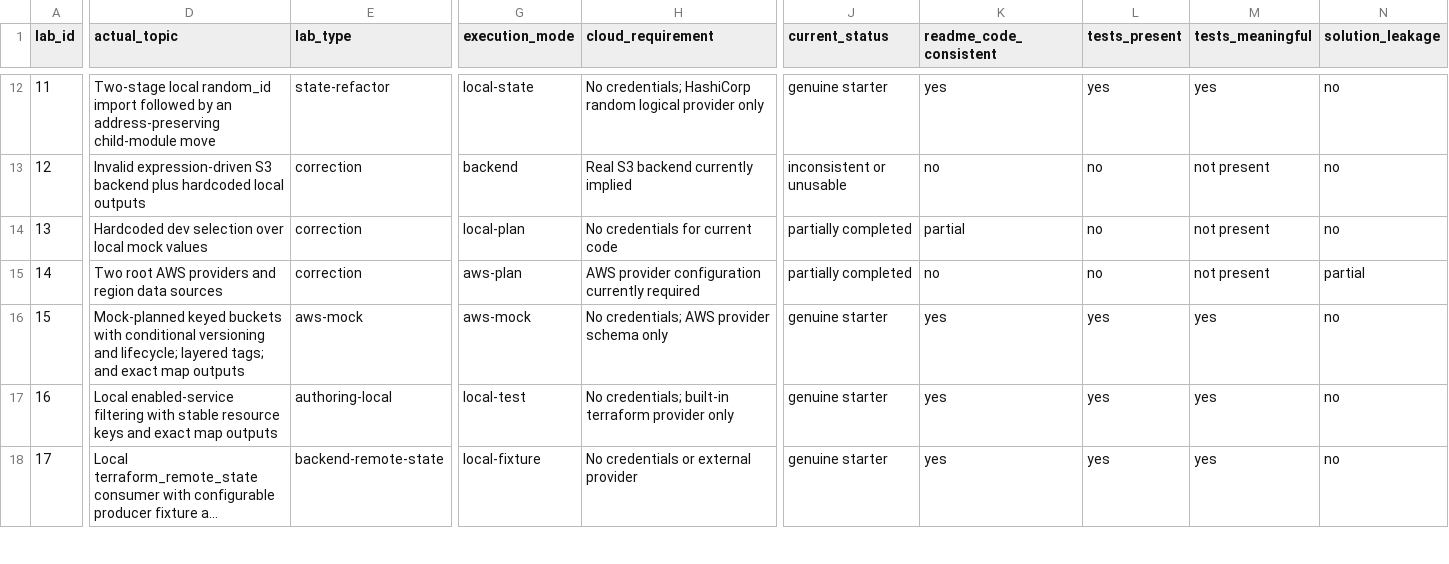
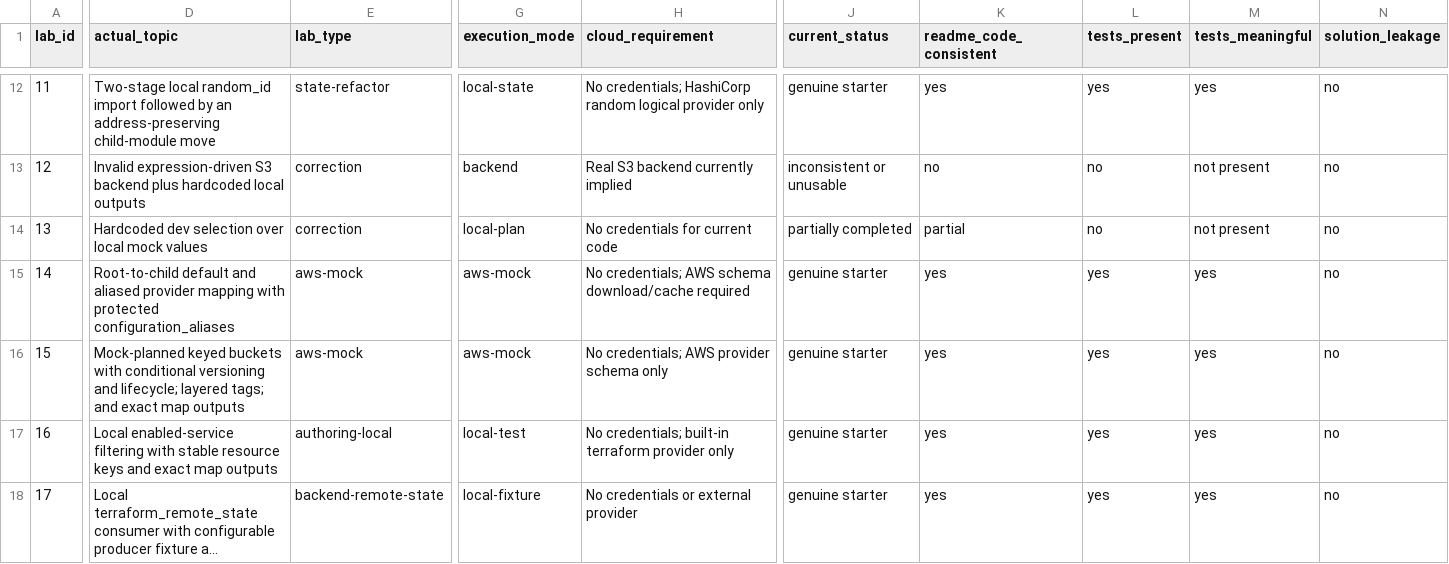
Before and after one commit to miku-wwl/terraform-pro-labs, a CSV file: docs/lab-matrix.csv, drawn as a sheet; only a part is shown, gaps mark what is left out; long unchanged cells end in …; the diff covers the shown part only; the diff names each change by its address in the sheet, - before the commit and + after, or states it on an @@ line.

```diff
--- a/docs/lab-matrix.csv
+++ b/docs/lab-matrix.csv
-D15 (actual_topic): Two root AWS providers and region data sources
+D15 (actual_topic): Root-to-child default and aliased provider mapping with protected configuration_aliases
-E15 (lab_type): correction
+E15 (lab_type): aws-mock
-G15 (execution_mode): aws-plan
+G15 (execution_mode): aws-mock
-H15 (cloud_requirement): AWS provider configuration currently required
+H15 (cloud_requirement): No credentials; AWS schema download/cache required
-J15 (current_status): partially completed
+J15 (current_status): genuine starter
-K15 (readme_code_consistent): no
+K15 (readme_code_consistent): yes
-L15 (tests_present): no
+L15 (tests_present): yes
-M15 (tests_meaningful): not present
+M15 (tests_meaningful): yes
-N15 (solution_leakage): partial
+N15 (solution_leakage): no
```
Also changed, not shown: 34 edited cells elsewhere in this file, 9 other files.
